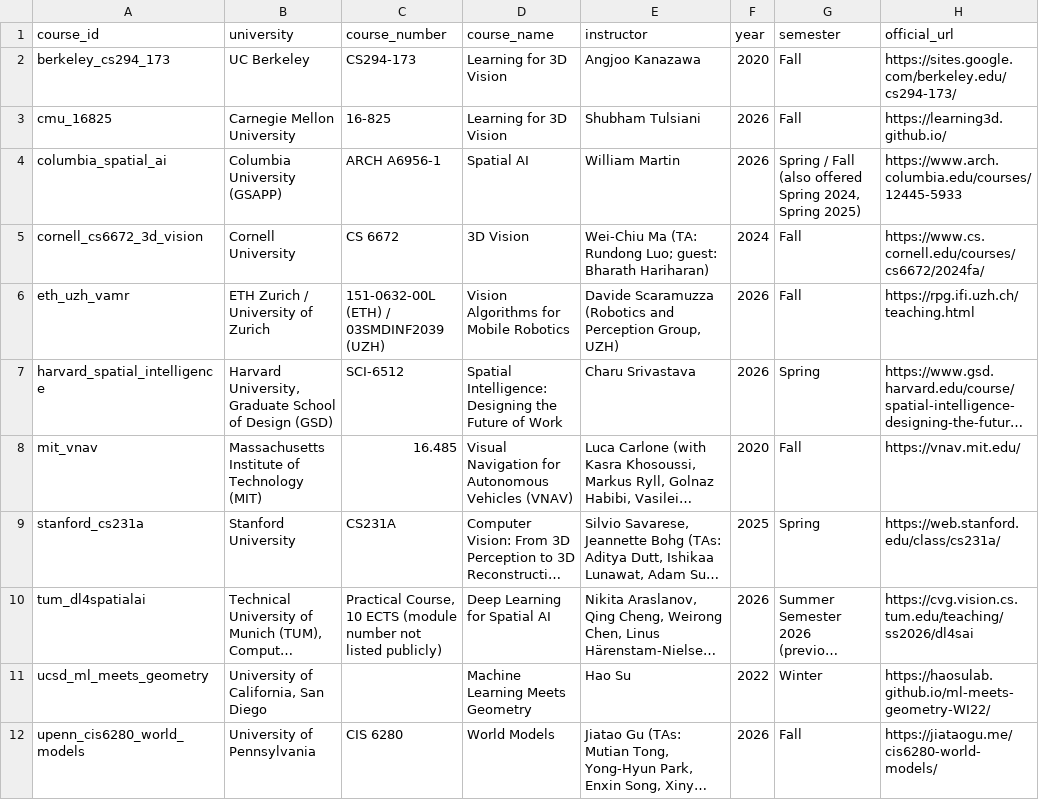
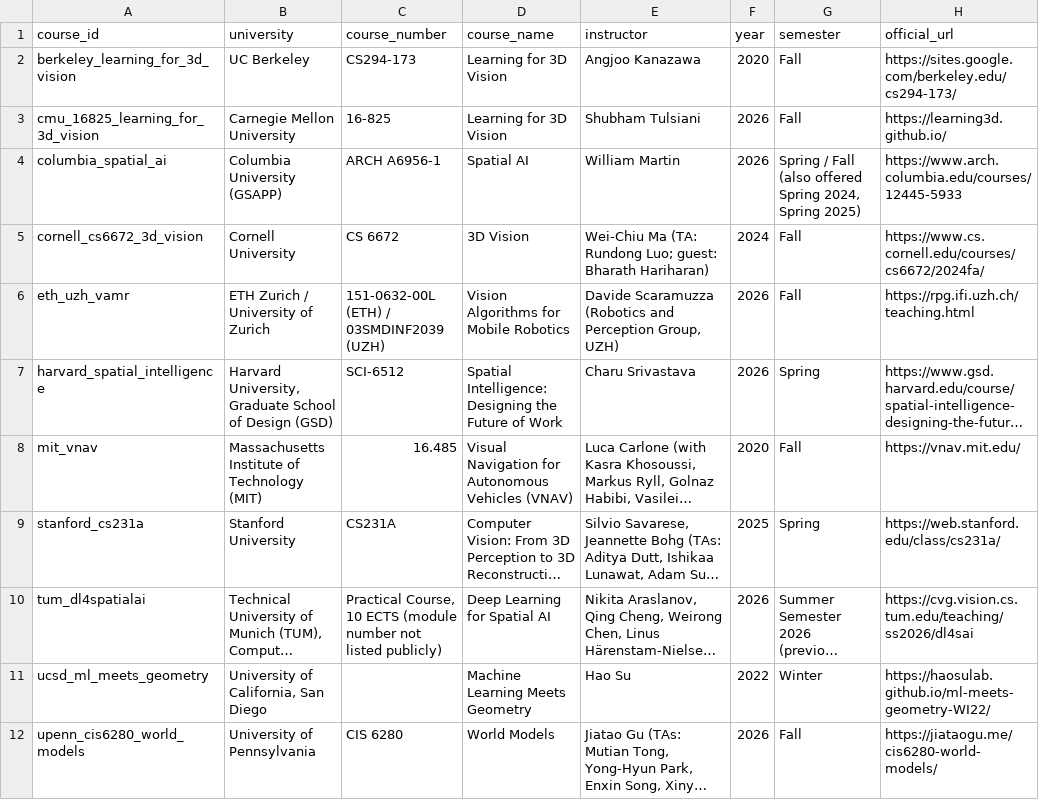
Before and after one commit to overdued/world-model-spatial-intelligence-course, a CSV file: metadata/courses.csv, drawn as a sheet; only a part is shown; long unchanged cells end in …; the diff names each change by its address in the sheet, - before the commit and + after, or states it on an @@ line.

Commit message:
Add synthesis docs (topics/analysis/proposed course v0.1), scripts, final report; normalize course ids

```diff
--- a/metadata/courses.csv
+++ b/metadata/courses.csv
-A2 (course_id): berkeley_cs294_173
+A2 (course_id): berkeley_learning_for_3d_vision
-A3 (course_id): cmu_16825
+A3 (course_id): cmu_16825_learning_for_3d_vision
```
Also changed, not shown: 9 other files.
